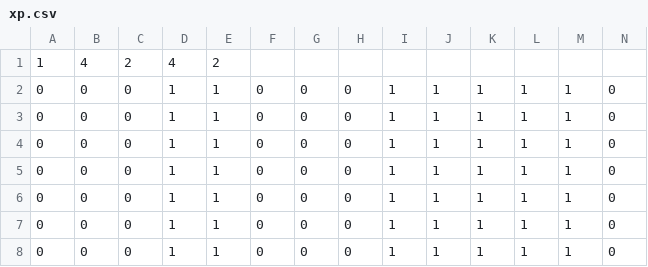
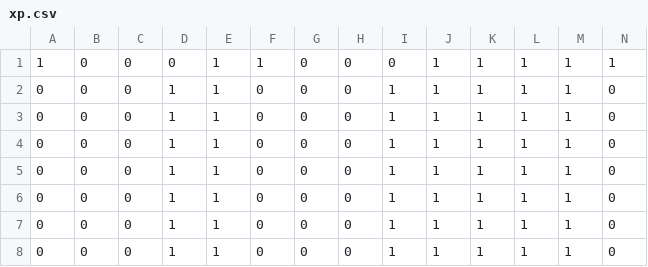
Before and after one commit to sandeepma1/Tappy-Town, a CSV file: Unity/Assets/Resources/PlayerXP/xp.csv, drawn as a sheet; only a part is shown; removed rows and columns are numbered as before the commit, all else as after; rows hold the shown columns only; the diff names each change by its address in the sheet, - before the commit and + after, or states it on an @@ line.

```diff
--- a/Unity/Assets/Resources/PlayerXP/xp.csv
+++ b/Unity/Assets/Resources/PlayerXP/xp.csv
-row 1: 1 | 4 | 2 | 4 | 2
+row 1: 1 | 0 | 0 | 0 | 1 | 1 | 0 | 0 | 0 | 1 | 1 | 1 | 1 | 1
```
